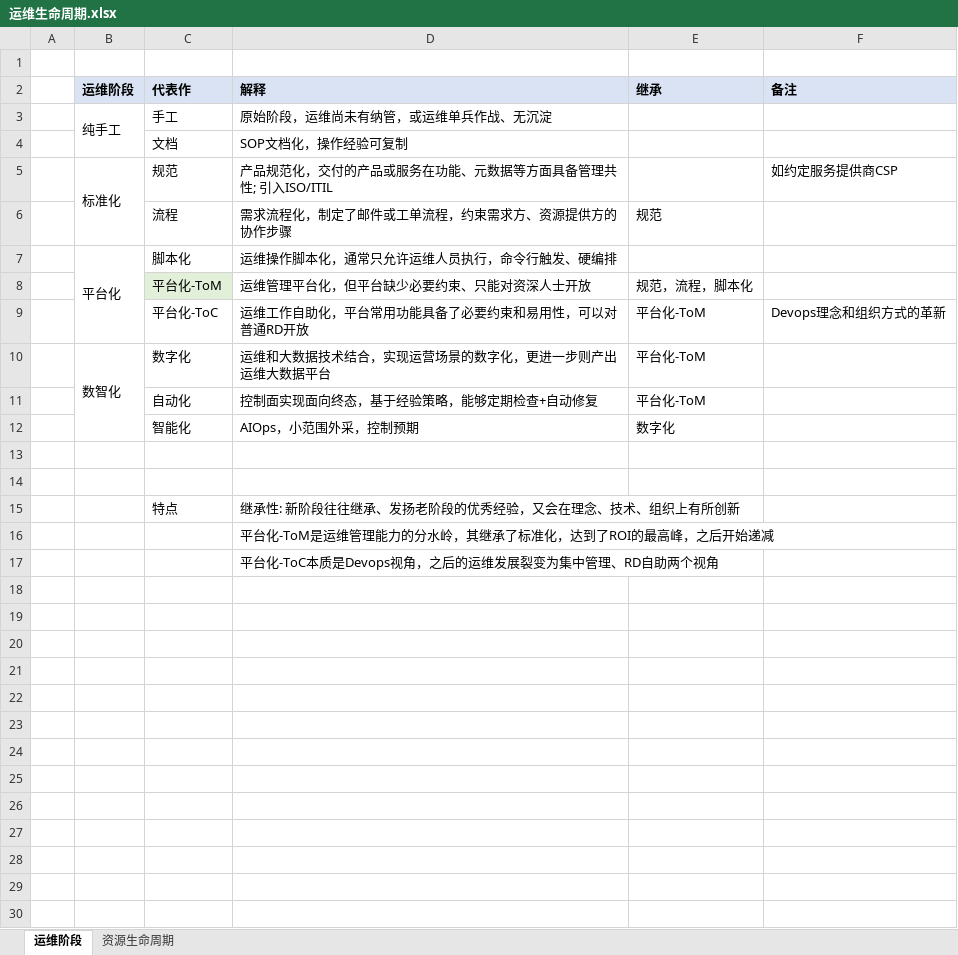
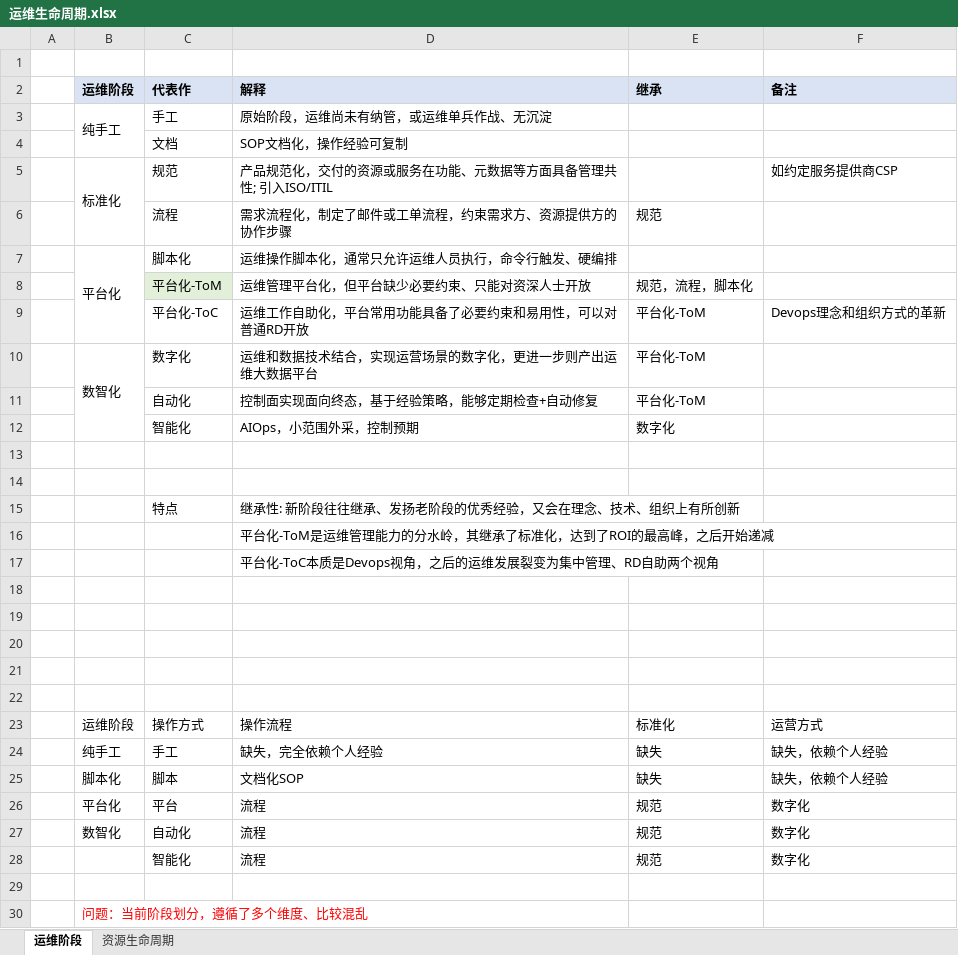
Before and after one commit to niean/niean.github.io, an Excel workbook: images/20200101/运维生命周期.xlsx, sheet 运维阶段, drawn as a sheet; values as stored, in another font and other column widths than the file's, no borders; the diff names each change by its address in the sheet, - before the commit and + after, or states it on an @@ line.

```diff
--- a/images/20200101/运维生命周期.xlsx (sheet 运维阶段)
+++ b/images/20200101/运维生命周期.xlsx (sheet 运维阶段)
-D5 (解释): 产品规范化，交付的产品或服务在功能、元数据等方面具备管理共性; 引入ISO/ITIL
+D5 (解释): 产品规范化，交付的资源或服务在功能、元数据等方面具备管理共性; 引入ISO/ITIL
-D10 (解释): 运维和大数据技术结合，实现运营场景的数字化，更进一步则产出运维大数据平台
+D10 (解释): 运维和数据技术结合，实现运营场景的数字化，更进一步则产出运维大数据平台
+row 18: (empty)
+row 19: (empty)
+row 20: (empty)
+row 21: (empty)
+row 22: (empty)
+row 23:  | 运维阶段 | 操作方式 | 操作流程 | 标准化 | 运营方式
+row 24:  | 纯手工 | 手工 | 缺失，完全依赖个人经验 | 缺失 | 缺失，依赖个人经验
+row 25:  | 脚本化 | 脚本 | 文档化SOP | 缺失 | 缺失，依赖个人经验
+row 26:  | 平台化 | 平台 | 流程 | 规范 | 数字化
+row 27:  | 数智化 | 自动化 | 流程 | 规范 | 数字化
+row 28:  |  | 智能化 | 流程 | 规范 | 数字化
+row 29: (empty)
+row 30:  | 问题：当前阶段划分，遵循了多个维度、比较混乱
```
Also changed, not shown: sheet 资源生命周期, images/20201118/成本管理.xlsx, 34 other files.
